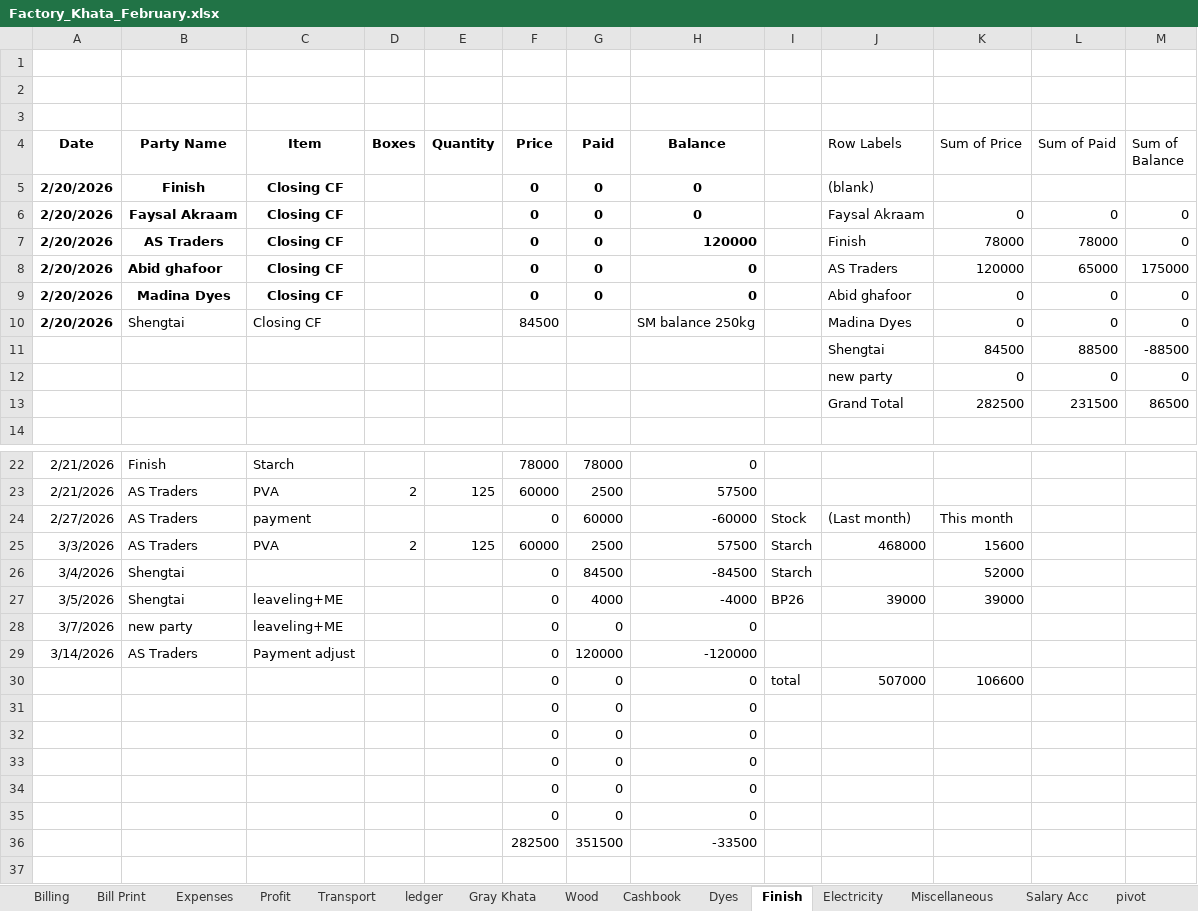
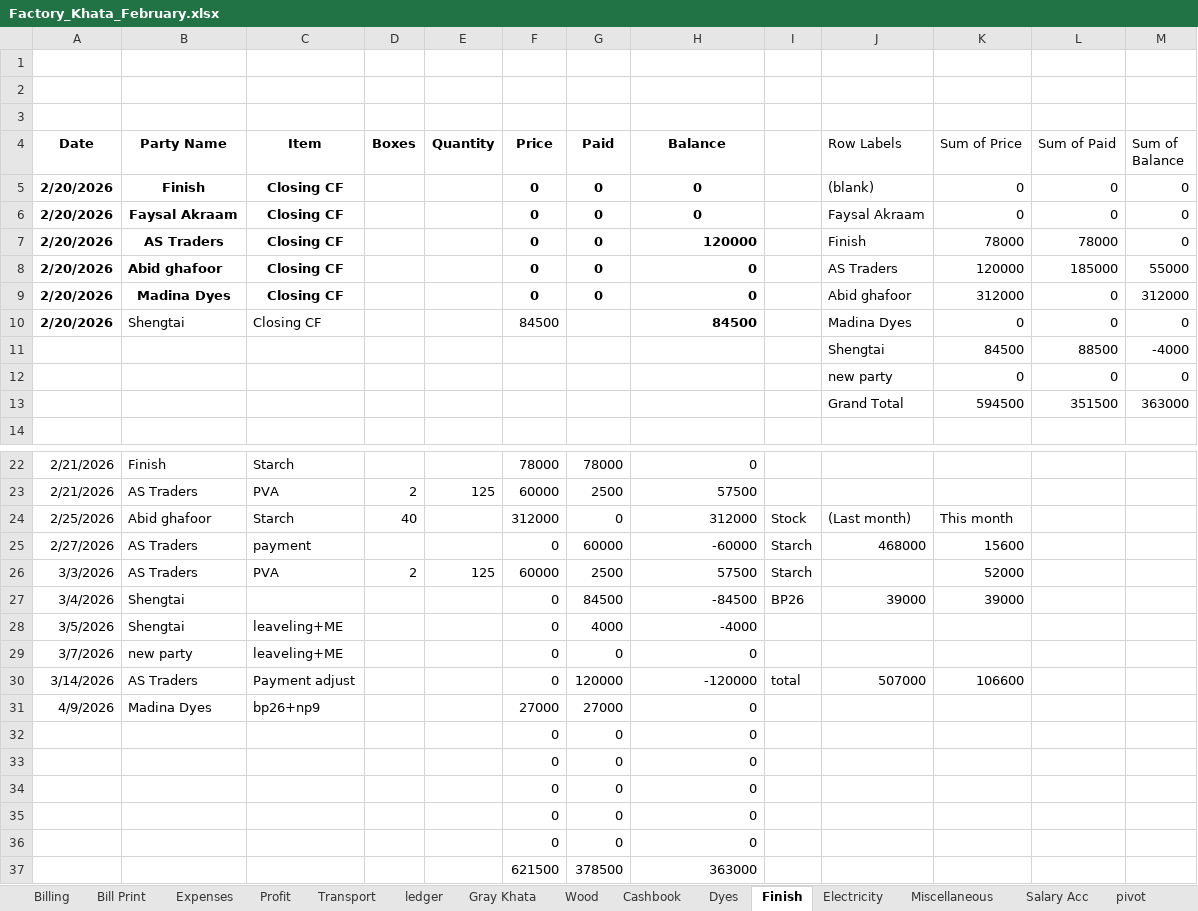
Before and after one commit to omerrazzaq4/AlHamd_Feb, an Excel workbook: Factory_Khata_February.xlsx, sheet Finish, drawn as a sheet; only a part is shown, gaps mark what is left out; values as stored, in another font and other column widths than the file's, no borders; charts and pictures and table styles not drawn; removed rows and columns are numbered as before the commit, all else as after; the diff names each change by its address in the sheet, - before the commit and + after, or states it on an @@ line.

```diff
--- a/Factory_Khata_February.xlsx (sheet Finish)
+++ b/Factory_Khata_February.xlsx (sheet Finish)
-K5 (Sum of Price): (empty)
+K5 (Sum of Price): 0
-L5 (Sum of Paid): (empty)
+L5 (Sum of Paid): 0
-M5 (Sum of Balance): (empty)
+M5 (Sum of Balance): 0
-L8 (Sum of Paid): 65000
+L8 (Sum of Paid): 185000
-M8 (Sum of Balance): 175000
+M8 (Sum of Balance): 55000
-K9 (Sum of Price): 0
+K9 (Sum of Price): 312000
-M9 (Sum of Balance): 0
+M9 (Sum of Balance): 312000
-H10 (Balance): SM balance 250kg
+H10 (Balance): 84500
-H10 bold: off
+H10 bold: on
-M11 (Sum of Balance): -88500
+M11 (Sum of Balance): -4000
-row 13:  |  |  |  |  |  |  |  |  | Grand Total | 282500 | 231500 | 86500
+row 13:  |  |  |  |  |  |  |  |  | Grand Total | 594500 | 351500 | 363000
+row 24: 2/25/2026 | Abid ghafoor | Starch | 40 |  | 312000 | 0 | 312000 | Stock | (Last month) | This month
-I25: Stock
+I25: Starch
-J25 (Row Labels): (Last month)
+J25 (Row Labels): 468000
-K25 (Sum of Price): This month
+K25 (Sum of Price): 15600
-J26 (Row Labels): 468000
+J26 (Row Labels): (empty)
-K26 (Sum of Price): 15600
+K26 (Sum of Price): 52000
-I27: Starch
+I27: BP26
-J27 (Row Labels): (empty)
+J27 (Row Labels): 39000
-K27 (Sum of Price): 52000
+K27 (Sum of Price): 39000
-I28: BP26
+I28: (empty)
-J28 (Row Labels): 39000
+J28 (Row Labels): (empty)
-K28 (Sum of Price): 39000
+K28 (Sum of Price): (empty)
-I30: (empty)
+I30: total
-J30 (Row Labels): (empty)
+J30 (Row Labels): 507000
-K30 (Sum of Price): (empty)
+K30 (Sum of Price): 106600
-row 30:  |  |  |  |  | 0 | 0 | 0 | total | 507000 | 106600
+row 31: 4/9/2026 | Madina Dyes | bp26+np9 |  |  | 27000 | 27000 | 0
-row 36:  |  |  |  |  | 282500 | 351500 | -33500
+row 37:  |  |  |  |  | 621500 | 378500 | 363000
```
Also changed, not shown: sheet Cashbook, sheet Dyes, sheet Billing, sheet Wood, sheet Expenses, sheet Profit, 2 more sheets, charts or pictures.
